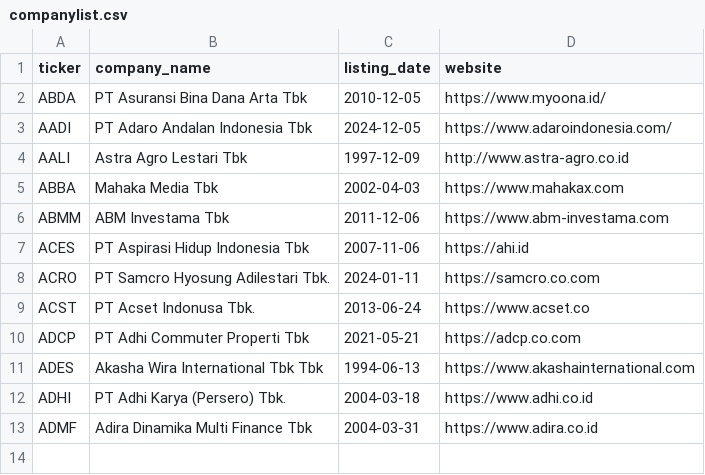
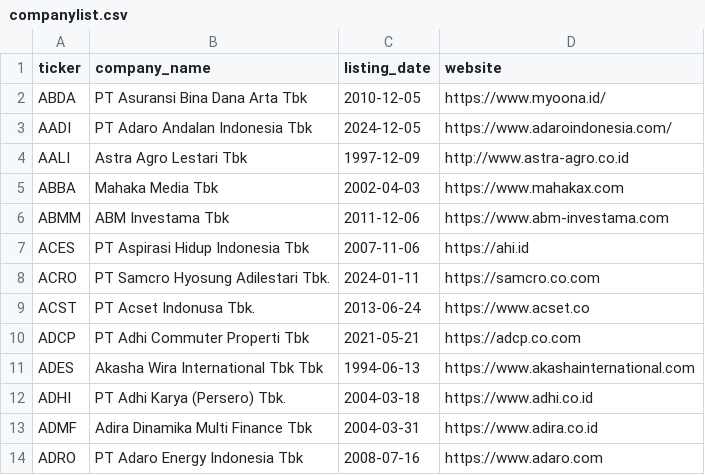
Before and after one commit to ghiffarsabda/idx_ar_sr_scraper, a CSV file: companylist.csv, drawn as a sheet.

Commit message:
added ADRO

```diff
--- a/companylist.csv
+++ b/companylist.csv
@@ -13 +13,2 @@ ADHI,PT Adhi Karya (Persero) Tbk.,2004-03-18,https://www.adhi.co.id
 ADMF,Adira Dinamika Multi Finance Tbk,2004-03-31,https://www.adira.co.id
+ADRO,PT Adaro Energy Indonesia Tbk,2008-07-16,https://www.adaro.com
```
Also changed, not shown: 6 other files.
